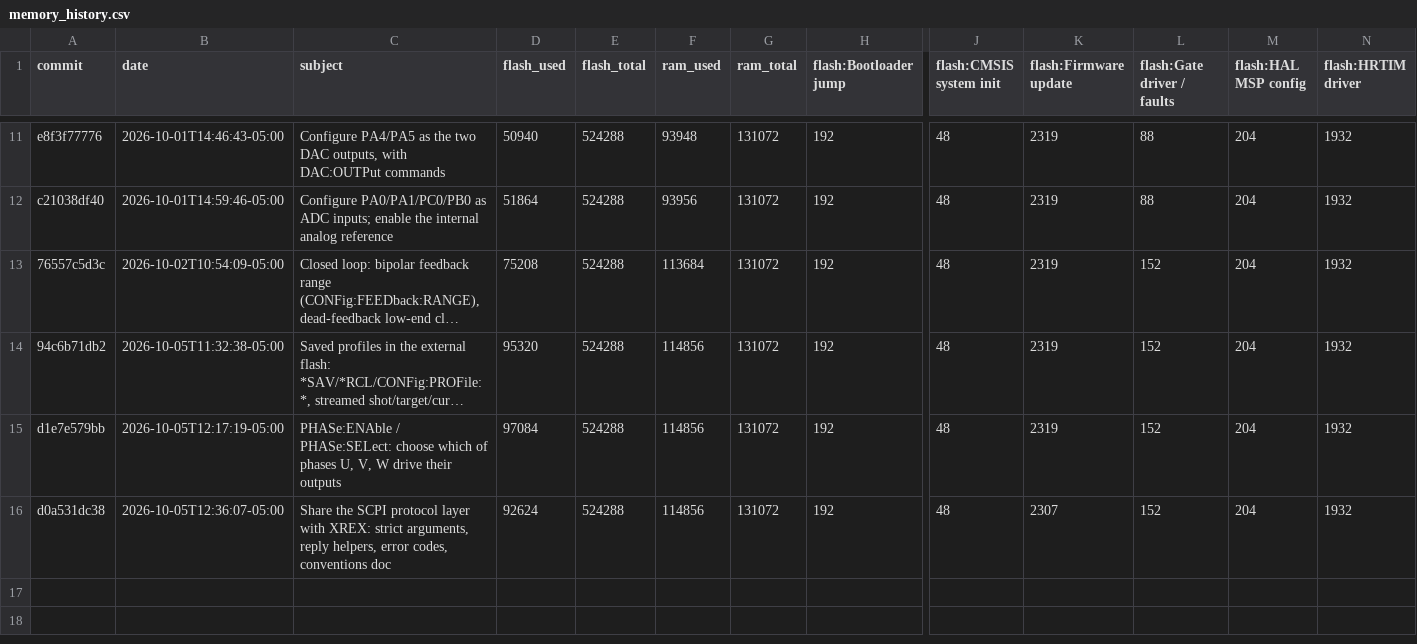
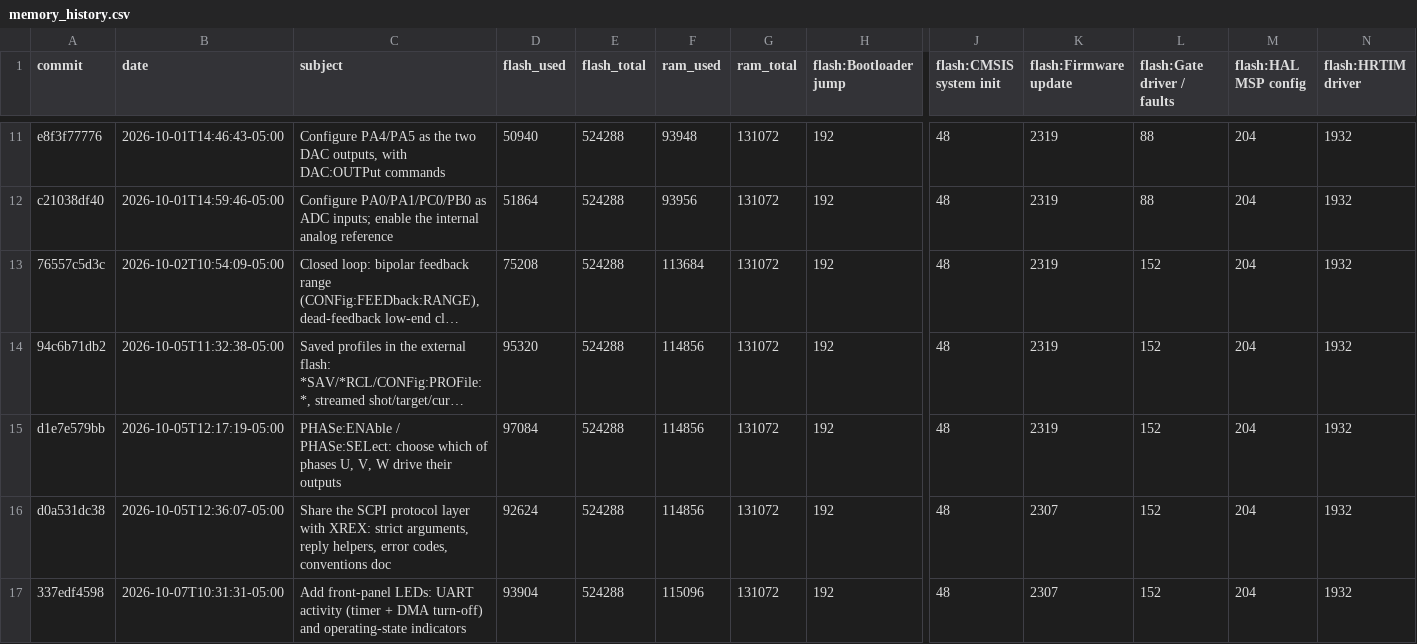
Before and after one commit to everettpenne/WHAM-CONTROLLERS, a CSV file: docs/reports/memory_history.csv, drawn as a sheet; only a part is shown, gaps mark what is left out; long unchanged cells end in …; rows hold the shown columns only; the diff names each change by its address in the sheet, - before the commit and + after, or states it on an @@ line.

```diff
--- a/docs/reports/memory_history.csv
+++ b/docs/reports/memory_history.csv
+row 17: 337edf4598 | 2026-10-07T10:31:31-05:00 | Add front-panel LEDs: UART activity (timer + DMA turn-off) and operating-state indicators | 93904 | 524288 | 115096 | 131072 | 192 | 48 | 2307 | 152 | 204 | 1932
```
Also changed, not shown: 1 other file.
